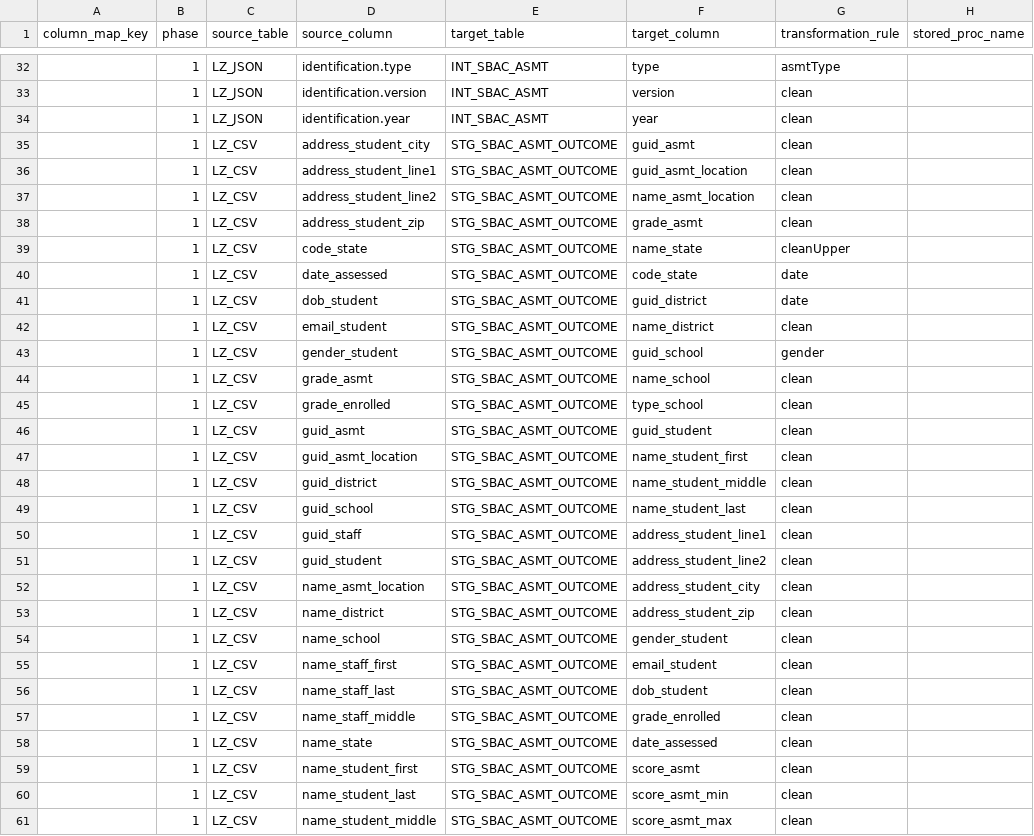
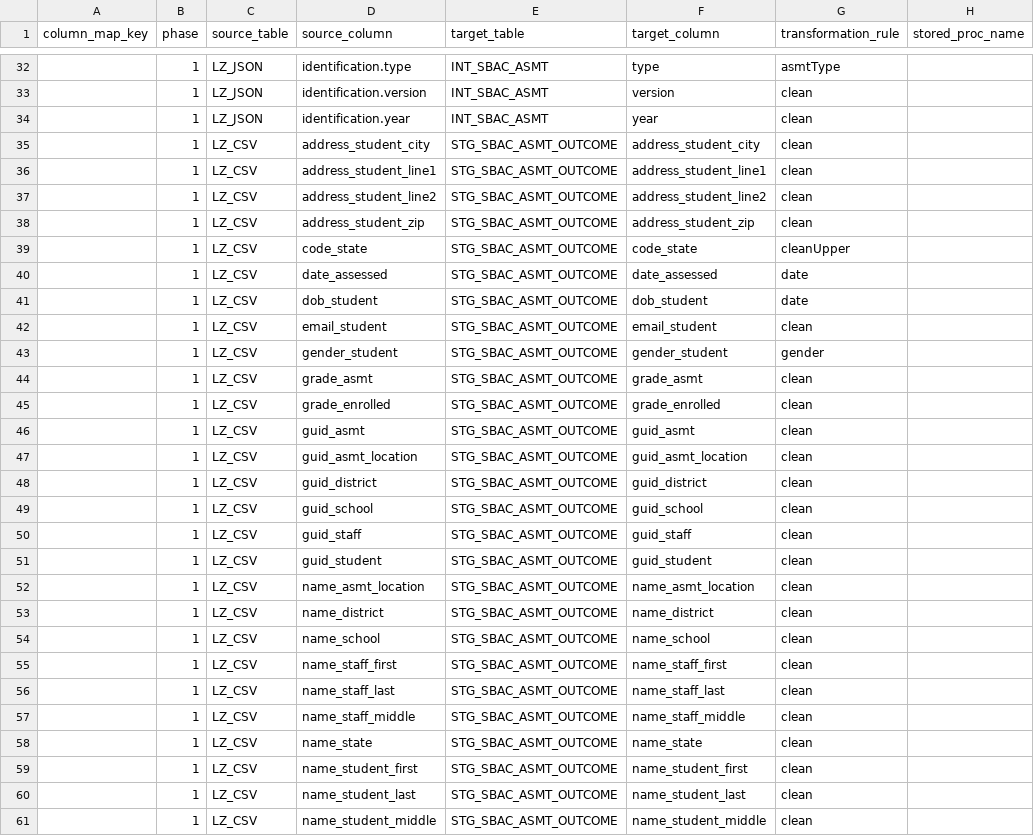
Before and after one commit to SmarterApp/RDW_DataWarehouse, a CSV file: src/udl2/datafiles/ref_column_map.csv, drawn as a sheet; only a part is shown, gaps mark what is left out; the diff covers the shown part only; the diff names each change by its address in the sheet, - before the commit and + after, or states it on an @@ line.

Commit message:
UPdate incorrect column mappings.

```diff
--- a/src/udl2/datafiles/ref_column_map.csv
+++ b/src/udl2/datafiles/ref_column_map.csv
-F35 (target_column): guid_asmt
+F35 (target_column): address_student_city
-F36 (target_column): guid_asmt_location
+F36 (target_column): address_student_line1
-F37 (target_column): name_asmt_location
+F37 (target_column): address_student_line2
-F38 (target_column): grade_asmt
+F38 (target_column): address_student_zip
-F39 (target_column): name_state
+F39 (target_column): code_state
-F40 (target_column): code_state
+F40 (target_column): date_assessed
-F41 (target_column): guid_district
+F41 (target_column): dob_student
-F42 (target_column): name_district
+F42 (target_column): email_student
-F43 (target_column): guid_school
+F43 (target_column): gender_student
-F44 (target_column): name_school
+F44 (target_column): grade_asmt
-F45 (target_column): type_school
+F45 (target_column): grade_enrolled
-F46 (target_column): guid_student
+F46 (target_column): guid_asmt
-F47 (target_column): name_student_first
+F47 (target_column): guid_asmt_location
-F48 (target_column): name_student_middle
+F48 (target_column): guid_district
-F49 (target_column): name_student_last
+F49 (target_column): guid_school
-F50 (target_column): address_student_line1
+F50 (target_column): guid_staff
-F51 (target_column): address_student_line2
+F51 (target_column): guid_student
-F52 (target_column): address_student_city
+F52 (target_column): name_asmt_location
-F53 (target_column): address_student_zip
+F53 (target_column): name_district
-F54 (target_column): gender_student
+F54 (target_column): name_school
-F55 (target_column): email_student
+F55 (target_column): name_staff_first
-F56 (target_column): dob_student
+F56 (target_column): name_staff_last
-F57 (target_column): grade_enrolled
+F57 (target_column): name_staff_middle
-F58 (target_column): date_assessed
+F58 (target_column): name_state
-F59 (target_column): score_asmt
+F59 (target_column): name_student_first
-F60 (target_column): score_asmt_min
+F60 (target_column): name_student_last
-F61 (target_column): score_asmt_max
+F61 (target_column): name_student_middle
```
Also changed, not shown: 17 edited cells elsewhere in this file, 1 other file.
